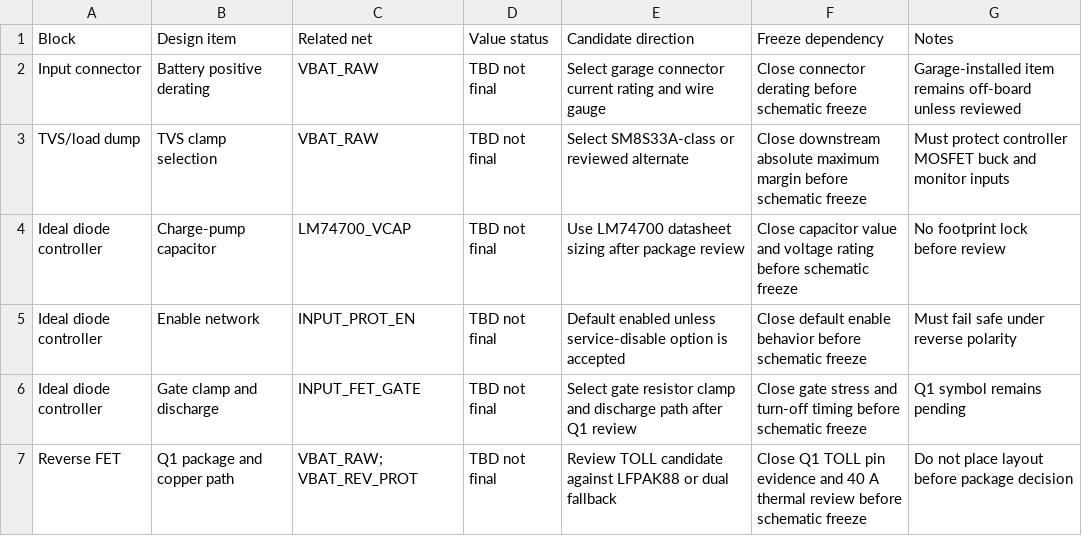
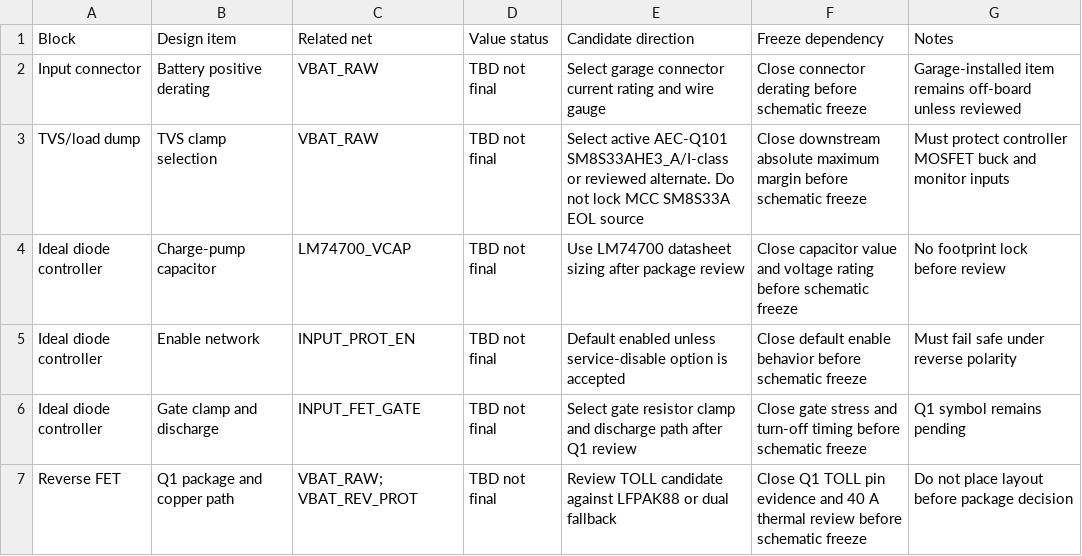
Before and after one commit to avlyubimov/svc-platform, a CSV file: hardware/power-board/PB-100/PB-100-input-power-design-values.csv, drawn as a sheet; only a part is shown.

```diff
--- a/hardware/power-board/PB-100/PB-100-input-power-design-values.csv
+++ b/hardware/power-board/PB-100/PB-100-input-power-design-values.csv
@@ -2,3 +2,3 @@ Block,Design item,Related net,Value status,Candidate direction,Freeze dependency
 Input connector,Battery positive derating,VBAT_RAW,TBD not final,Select garage connector current rating and wire gauge,Close connector derating before schematic freeze,Garage-installed item remains off-board unless reviewed
-TVS/load dump,TVS clamp selection,VBAT_RAW,TBD not final,Select SM8S33A-class or reviewed alternate,Close downstream absolute maximum margin before schematic freeze,Must protect controller MOSFET buck and monitor inputs
+TVS/load dump,TVS clamp selection,VBAT_RAW,TBD not final,Select active AEC-Q101 SM8S33AHE3_A/I-class or reviewed alternate. Do not lock MCC SM8S33A EOL source,Close downstream absolute maximum margin before schematic freeze,Must protect controller MOSFET buck and monitor inputs
 Ideal diode controller,Charge-pump capacitor,LM74700_VCAP,TBD not final,Use LM74700 datasheet sizing after package review,Close capacitor value and voltage rating before schematic freeze,No footprint lock before review
```
Also changed, not shown: hardware/power-board/PB-100/PB-100-review-release-manifest.csv, hardware/power-board/PB-100/PB-100-schematic-readiness-dashboard.csv, 10 other files.
